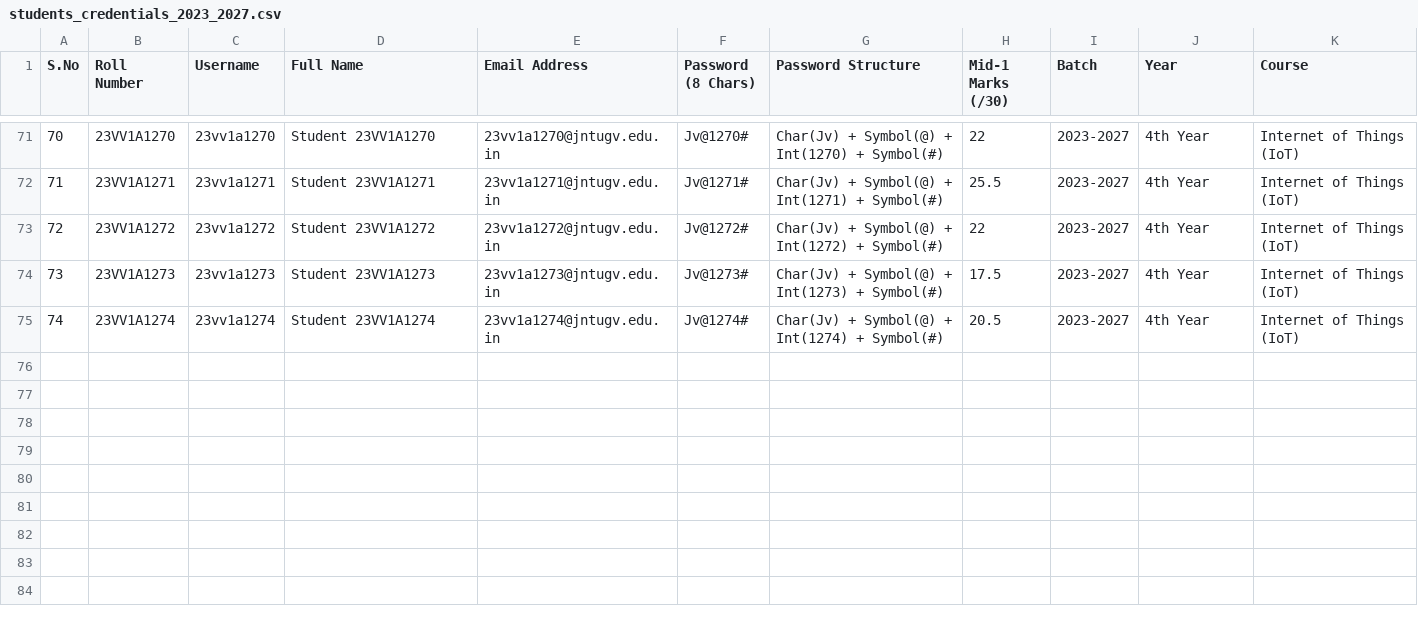
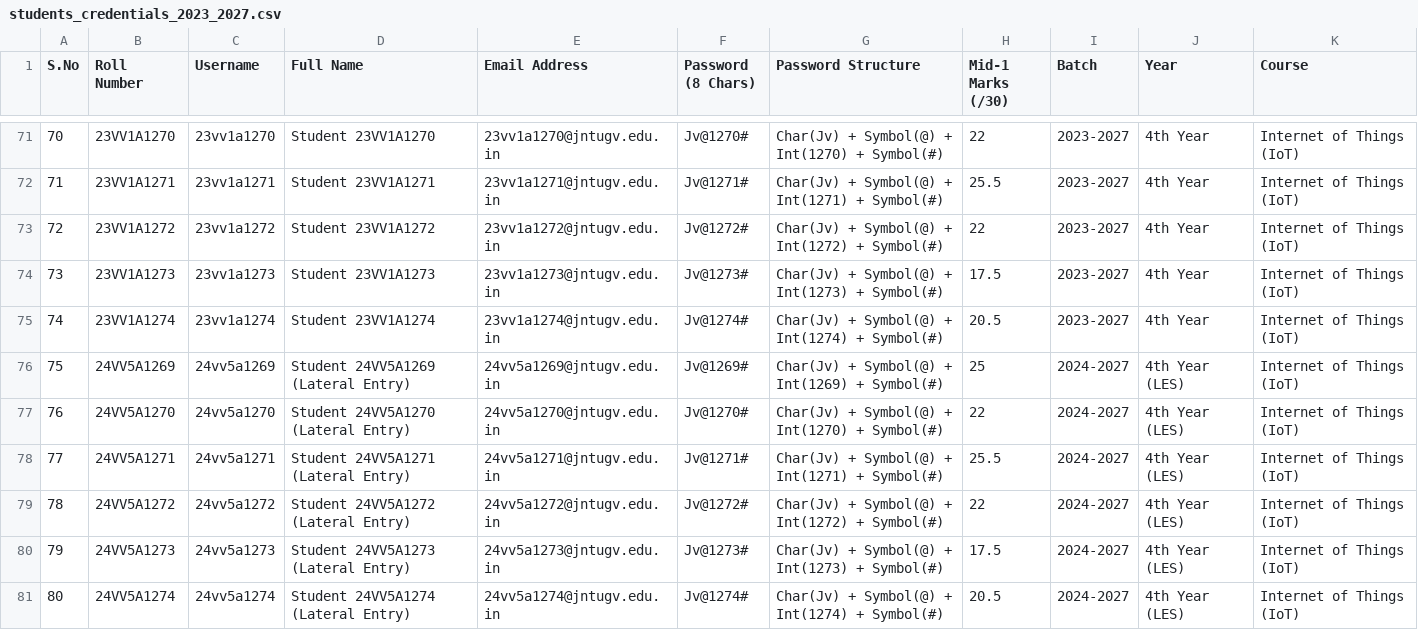
Before and after one commit to EmptyEch0/RegistrarMadam_Portfolio, a CSV file: students_credentials_2023_2027.csv, drawn as a sheet; only a part is shown, gaps mark what is left out; the diff names each change by its address in the sheet, - before the commit and + after, or states it on an @@ line.

Commit message:
feat: add lateral entry accounts 24VV5A1269 to 24VV5A1274 with credentials and Mid-1 marks

```diff
--- a/students_credentials_2023_2027.csv
+++ b/students_credentials_2023_2027.csv
+row 76: 75 | 24VV5A1269 | 24vv5a1269 | Student 24VV5A1269 (Lateral Entry) | 24vv5a1269@jntugv.edu.in | Jv@1269# | Char(Jv) + Symbol(@) + Int(1269) + Symbol(#) | 25 | 2024-2027 | 4th Year (LES) | Internet of Things (IoT)
+row 77: 76 | 24VV5A1270 | 24vv5a1270 | Student 24VV5A1270 (Lateral Entry) | 24vv5a1270@jntugv.edu.in | Jv@1270# | Char(Jv) + Symbol(@) + Int(1270) + Symbol(#) | 22 | 2024-2027 | 4th Year (LES) | Internet of Things (IoT)
+row 78: 77 | 24VV5A1271 | 24vv5a1271 | Student 24VV5A1271 (Lateral Entry) | 24vv5a1271@jntugv.edu.in | Jv@1271# | Char(Jv) + Symbol(@) + Int(1271) + Symbol(#) | 25.5 | 2024-2027 | 4th Year (LES) | Internet of Things (IoT)
+row 79: 78 | 24VV5A1272 | 24vv5a1272 | Student 24VV5A1272 (Lateral Entry) | 24vv5a1272@jntugv.edu.in | Jv@1272# | Char(Jv) + Symbol(@) + Int(1272) + Symbol(#) | 22 | 2024-2027 | 4th Year (LES) | Internet of Things (IoT)
+row 80: 79 | 24VV5A1273 | 24vv5a1273 | Student 24VV5A1273 (Lateral Entry) | 24vv5a1273@jntugv.edu.in | Jv@1273# | Char(Jv) + Symbol(@) + Int(1273) + Symbol(#) | 17.5 | 2024-2027 | 4th Year (LES) | Internet of Things (IoT)
+row 81: 80 | 24VV5A1274 | 24vv5a1274 | Student 24VV5A1274 (Lateral Entry) | 24vv5a1274@jntugv.edu.in | Jv@1274# | Char(Jv) + Symbol(@) + Int(1274) + Symbol(#) | 20.5 | 2024-2027 | 4th Year (LES) | Internet of Things (IoT)
```
Also changed, not shown: 2 other files.
